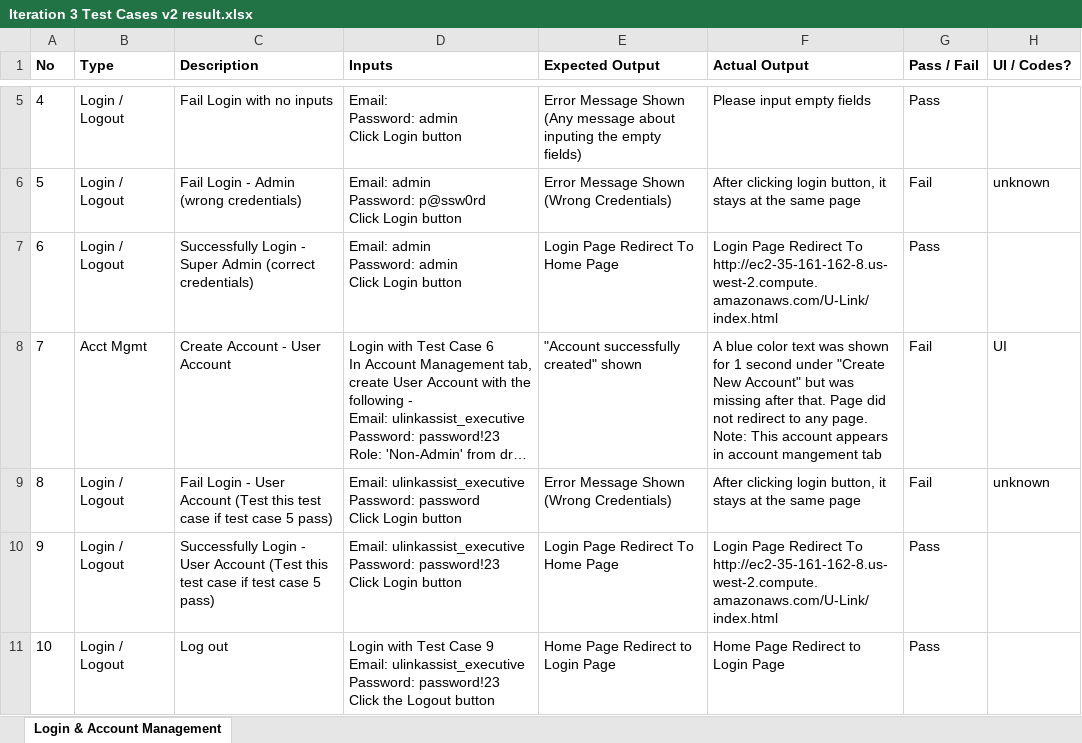
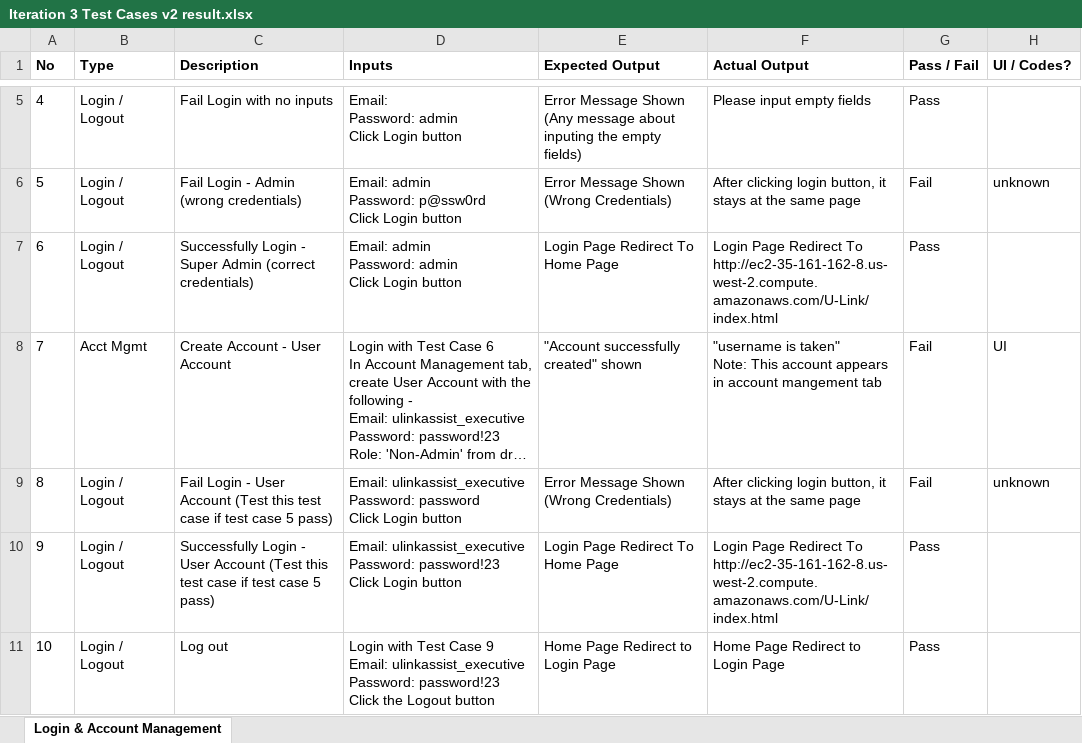
Before and after one commit to seankwok/Ulink, an Excel workbook: Test Cases/Iteration 3/Iteration 3 Test Cases v2 result.xlsx, sheet Login & Account Management, drawn as a sheet; only a part is shown, gaps mark what is left out; long unchanged cells end in …; values as stored, in another font and other column widths than the file's, no borders; ↵ is a line break in a cell; the diff covers the shown part only; the diff names each change by its address in the sheet, - before the commit and + after, or states it on an @@ line.

```diff
--- a/Test Cases/Iteration 3/Iteration 3 Test Cases v2 result.xlsx (sheet Login & Account Management)
+++ b/Test Cases/Iteration 3/Iteration 3 Test Cases v2 result.xlsx (sheet Login & Account Management)
-F8 (Actual Output): A blue color text was shown for 1 second under "Create New Account" but was missing after that. Page did not redirect to any page. ↵ Note: This…
+F8 (Actual Output): "username is taken" ↵ Note: This…
```
Also changed, not shown: 4 added rows and 3 edited cells elsewhere in this sheet, Documentation/Metrics/Bug Metrics/Bug Metrics.xlsx, Test Cases/Iteration 6/Iteration 6 Test Cases v3 Result.xlsx, 3 other files.
